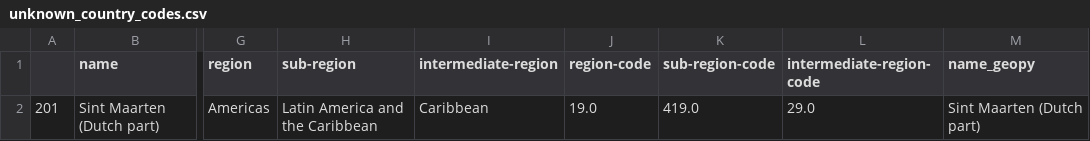
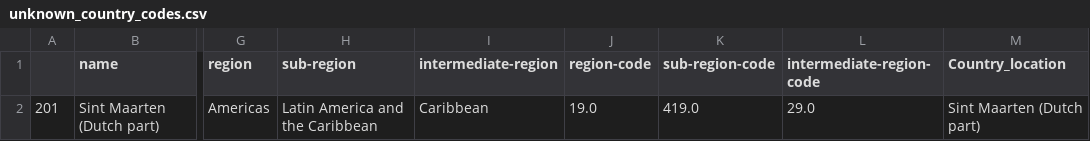
Before and after one commit to tonderai-m/Airplane, a CSV file: data/bad_data/unknown_country_codes.csv, drawn as a sheet; only a part is shown, gaps mark what is left out; the diff names each change by its address in the sheet, - before the commit and + after, or states it on an @@ line.

```diff
--- a/data/bad_data/unknown_country_codes.csv
+++ b/data/bad_data/unknown_country_codes.csv
-M1: name_geopy
+M1: Country_location
```
Also changed, not shown: 16 other files.
